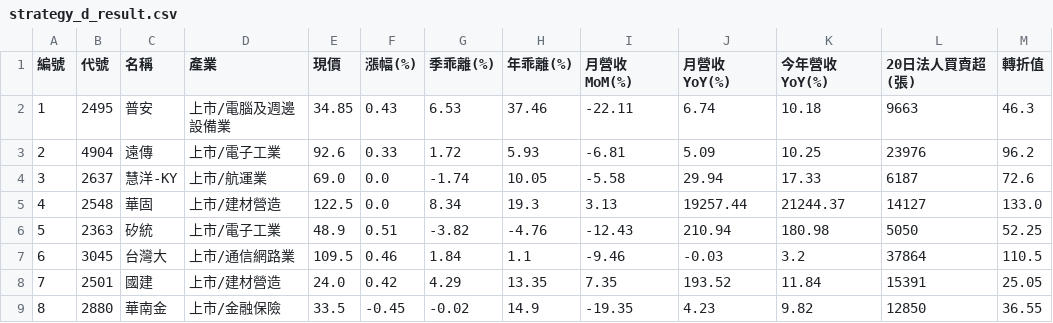
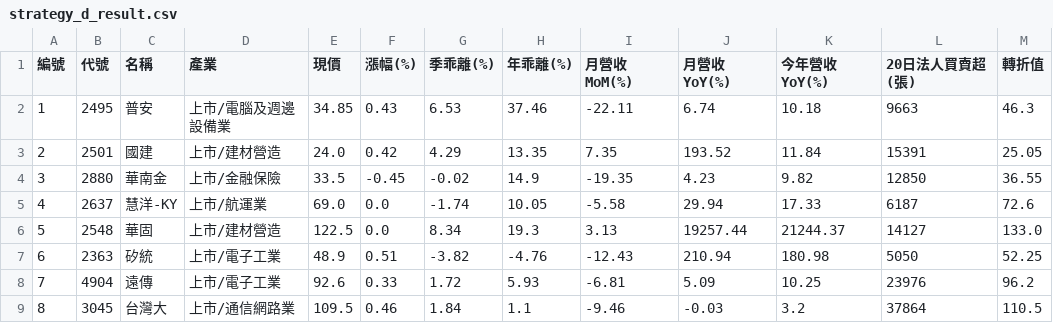
Before and after one commit to chiachan0108/quantum-scanner-web, a CSV file: strategy_d_result.csv, drawn as a sheet.

```diff
--- a/strategy_d_result.csv
+++ b/strategy_d_result.csv
@@ -2,8 +2,8 @@
 1,2495,普安,上市/電腦及週邊設備業,34.85,0.43,6.53,37.46,-22.11,6.74,10.18,9663,46.3
-2,4904,遠傳,上市/電子工業,92.6,0.33,1.72,5.93,-6.81,5.09,10.25,23976,96.2
-3,2637,慧洋-KY,上市/航運業,69.0,0.0,-1.74,10.05,-5.58,29.94,17.33,6187,72.6
-4,2548,華固,上市/建材營造,122.5,0.0,8.34,19.3,3.13,19257.44,21244.37,14127,133.0
-5,2363,矽統,上市/電子工業,48.9,0.51,-3.82,-4.76,-12.43,210.94,180.98,5050,52.25
-6,3045,台灣大,上市/通信網路業,109.5,0.46,1.84,1.1,-9.46,-0.03,3.2,37864,110.5
-7,2501,國建,上市/建材營造,24.0,0.42,4.29,13.35,7.35,193.52,11.84,15391,25.05
-8,2880,華南金,上市/金融保險,33.5,-0.45,-0.02,14.9,-19.35,4.23,9.82,12850,36.55
+2,2501,國建,上市/建材營造,24.0,0.42,4.29,13.35,7.35,193.52,11.84,15391,25.05
+3,2880,華南金,上市/金融保險,33.5,-0.45,-0.02,14.9,-19.35,4.23,9.82,12850,36.55
+4,2637,慧洋-KY,上市/航運業,69.0,0.0,-1.74,10.05,-5.58,29.94,17.33,6187,72.6
+5,2548,華固,上市/建材營造,122.5,0.0,8.34,19.3,3.13,19257.44,21244.37,14127,133.0
+6,2363,矽統,上市/電子工業,48.9,0.51,-3.82,-4.76,-12.43,210.94,180.98,5050,52.25
+7,4904,遠傳,上市/電子工業,92.6,0.33,1.72,5.93,-6.81,5.09,10.25,23976,96.2
+8,3045,台灣大,上市/通信網路業,109.5,0.46,1.84,1.1,-9.46,-0.03,3.2,37864,110.5
```
Also changed, not shown: strategy_e_result.csv, 3 other files.
